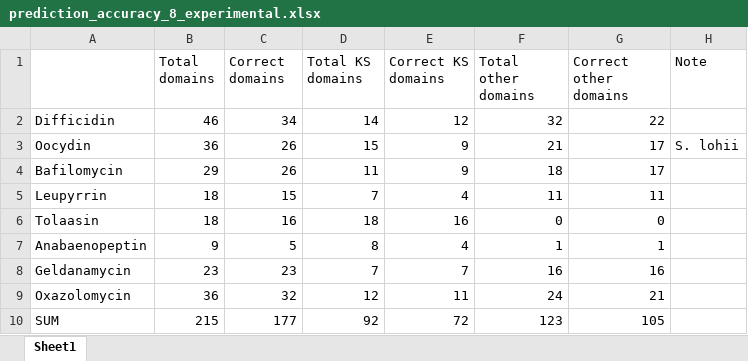
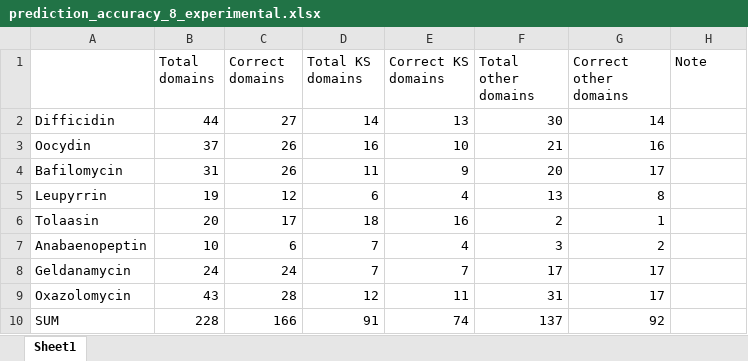
Before and after one commit to AlmaasLab/BiGMeC, an Excel workbook: Data/prediction_accuracy_8_experimental.xlsx, sheet Sheet1, drawn as a sheet; values as stored, in another font and other column widths than the file's, no borders; the diff names each change by its address in the sheet, - before the commit and + after, or states it on an @@ line.

```diff
--- a/Data/prediction_accuracy_8_experimental.xlsx (sheet Sheet1)
+++ b/Data/prediction_accuracy_8_experimental.xlsx (sheet Sheet1)
-B2 (Total domains): 46
+B2 (Total domains): 44
-C2 (Correct domains): 34
+C2 (Correct domains): 27
-E2 (Correct KS domains): 12
+E2 (Correct KS domains): 13
-F2 (Total other domains): 32
+F2 (Total other domains): 30
-G2 (Correct other domains): 22
+G2 (Correct other domains): 14
-B3 (Total domains): 36
+B3 (Total domains): 37
-D3 (Total KS domains): 15
+D3 (Total KS domains): 16
-E3 (Correct KS domains): 9
+E3 (Correct KS domains): 10
-G3 (Correct other domains): 17
+G3 (Correct other domains): 16
-H3 (Note): S. lohii
+H3 (Note): (empty)
-B4 (Total domains): 29
+B4 (Total domains): 31
-F4 (Total other domains): 18
+F4 (Total other domains): 20
-B5 (Total domains): 18
+B5 (Total domains): 19
-C5 (Correct domains): 15
+C5 (Correct domains): 12
-D5 (Total KS domains): 7
+D5 (Total KS domains): 6
-F5 (Total other domains): 11
+F5 (Total other domains): 13
-G5 (Correct other domains): 11
+G5 (Correct other domains): 8
-B6 (Total domains): 18
+B6 (Total domains): 20
-C6 (Correct domains): 16
+C6 (Correct domains): 17
-F6 (Total other domains): 0
+F6 (Total other domains): 2
-G6 (Correct other domains): 0
+G6 (Correct other domains): 1
-B7 (Total domains): 9
+B7 (Total domains): 10
-C7 (Correct domains): 5
+C7 (Correct domains): 6
-D7 (Total KS domains): 8
+D7 (Total KS domains): 7
-F7 (Total other domains): 1
+F7 (Total other domains): 3
-G7 (Correct other domains): 1
+G7 (Correct other domains): 2
-B8 (Total domains): 23
+B8 (Total domains): 24
-C8 (Correct domains): 23
+C8 (Correct domains): 24
-F8 (Total other domains): 16
+F8 (Total other domains): 17
-G8 (Correct other domains): 16
+G8 (Correct other domains): 17
-B9 (Total domains): 36
+B9 (Total domains): 43
-C9 (Correct domains): 32
+C9 (Correct domains): 28
-F9 (Total other domains): 24
+F9 (Total other domains): 31
-G9 (Correct other domains): 21
+G9 (Correct other domains): 17
-B10 (Total domains): 215
+B10 (Total domains): 228
-C10 (Correct domains): 177
+C10 (Correct domains): 166
-D10 (Total KS domains): 92
+D10 (Total KS domains): 91
-E10 (Correct KS domains): 72
+E10 (Correct KS domains): 74
-F10 (Total other domains): 123
+F10 (Total other domains): 137
-G10 (Correct other domains): 105
+G10 (Correct other domains): 92
```
Also changed, not shown: Data/pathway_comparison.xlsx.
